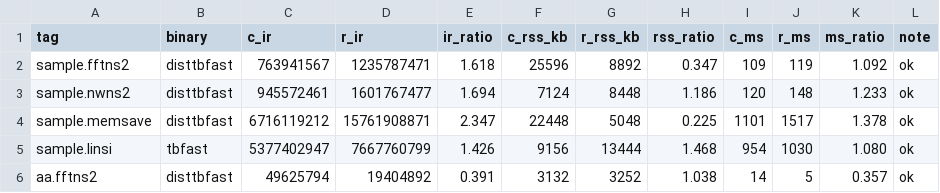
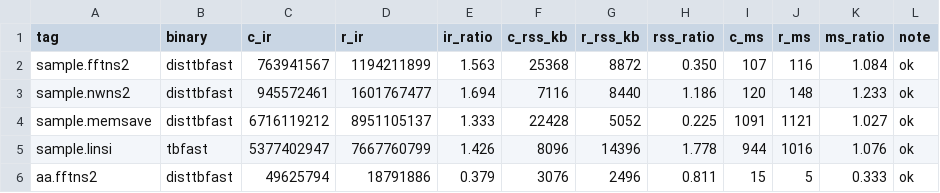
Before and after one commit to Provolut/mafft-oxide, a TSV file: rust/bench/profile.tsv, drawn as a sheet; only a part is shown; the diff covers the shown part only.

```diff
--- a/rust/bench/profile.tsv
+++ b/rust/bench/profile.tsv
@@ -1,6 +1,6 @@
 tag	binary	c_ir	r_ir	ir_ratio	c_rss_kb	r_rss_kb	rss_ratio	c_ms	r_ms	ms_ratio	note
-sample.fftns2	disttbfast	763941567	1235787471	1.618	25596	8892	0.347	109	119	1.092	ok
-sample.nwns2	disttbfast	945572461	1601767477	1.694	7124	8448	1.186	120	148	1.233	ok
-sample.memsave	disttbfast	6716119212	15761908871	2.347	22448	5048	0.225	1101	1517	1.378	ok
-sample.linsi	tbfast	5377402947	7667760799	1.426	9156	13444	1.468	954	1030	1.080	ok
-aa.fftns2	disttbfast	49625794	19404892	0.391	3132	3252	1.038	14	5	0.357	ok
+sample.fftns2	disttbfast	763941567	1194211899	1.563	25368	8872	0.350	107	116	1.084	ok
+sample.nwns2	disttbfast	945572461	1601767477	1.694	7116	8440	1.186	120	148	1.233	ok
+sample.memsave	disttbfast	6716119212	8951105137	1.333	22428	5052	0.225	1091	1121	1.027	ok
+sample.linsi	tbfast	5377402947	7667760799	1.426	8096	14396	1.778	944	1016	1.076	ok
+aa.fftns2	disttbfast	49625794	18791886	0.379	3076	2496	0.811	15	5	0.333	ok
```
Also changed, not shown: 17 edited cells elsewhere in this file, 1 other file.
